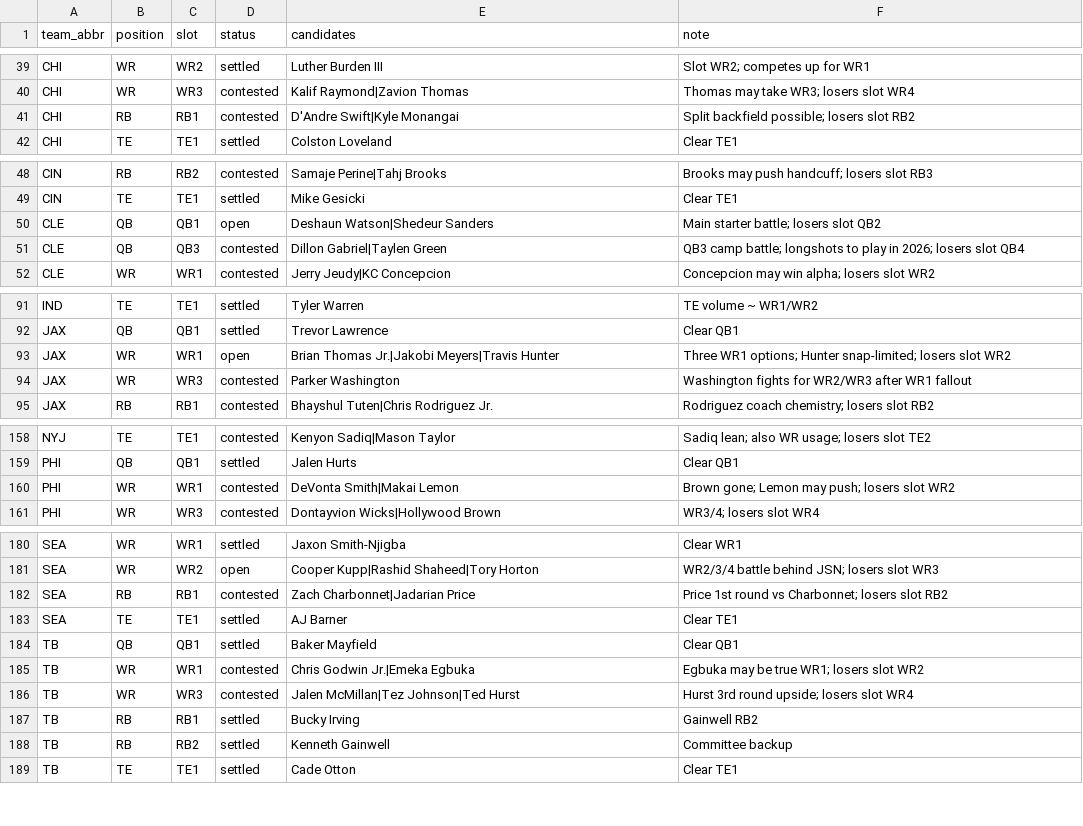
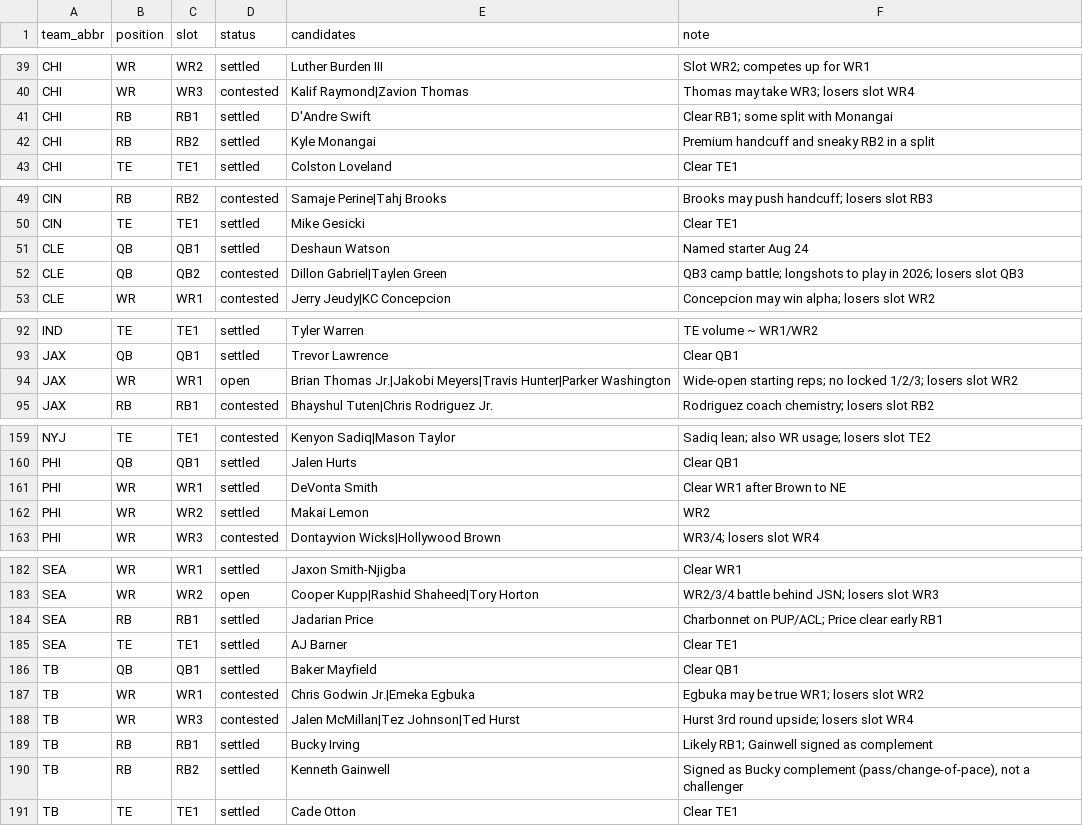
Before and after one commit to TrevorFaust/ScoutDNA_Newsletter, a CSV file: data/fantasy_position_battles_2026.csv, drawn as a sheet; only a part is shown, gaps mark what is left out; the diff covers the shown part only.

```diff
--- a/data/fantasy_position_battles_2026.csv
+++ b/data/fantasy_position_battles_2026.csv
@@ -40,3 +40,4 @@ CHI,WR,WR2,settled,Luther Burden III,Slot WR2; competes up for WR1
 CHI,WR,WR3,contested,Kalif Raymond|Zavion Thomas,Thomas may take WR3; losers slot WR4
-CHI,RB,RB1,contested,D'Andre Swift|Kyle Monangai,Split backfield possible; losers slot RB2
+CHI,RB,RB1,settled,D'Andre Swift,Clear RB1; some split with Monangai
+CHI,RB,RB2,settled,Kyle Monangai,Premium handcuff and sneaky RB2 in a split
 CHI,TE,TE1,settled,Colston Loveland,Clear TE1
@@ -49,4 +50,4 @@ CIN,RB,RB2,contested,Samaje Perine|Tahj Brooks,Brooks may push handcuff; losers
 CIN,TE,TE1,settled,Mike Gesicki,Clear TE1
-CLE,QB,QB1,open,Deshaun Watson|Shedeur Sanders,Main starter battle; losers slot QB2
-CLE,QB,QB3,contested,Dillon Gabriel|Taylen Green,QB3 camp battle; longshots to play in 2026; losers slot QB4
+CLE,QB,QB1,settled,Deshaun Watson,Named starter Aug 24
+CLE,QB,QB2,contested,Dillon Gabriel|Taylen Green,QB3 camp battle; longshots to play in 2026; losers slot QB3
 CLE,WR,WR1,contested,Jerry Jeudy|KC Concepcion,Concepcion may win alpha; losers slot WR2
@@ -92,4 +93,3 @@ IND,TE,TE1,settled,Tyler Warren,TE volume ~ WR1/WR2
 JAX,QB,QB1,settled,Trevor Lawrence,Clear QB1
-JAX,WR,WR1,open,Brian Thomas Jr.|Jakobi Meyers|Travis Hunter,Three WR1 options; Hunter snap-limited; losers slot WR2
-JAX,WR,WR3,contested,Parker Washington,Washington fights for WR2/WR3 after WR1 fallout
+JAX,WR,WR1,open,Brian Thomas Jr.|Jakobi Meyers|Travis Hunter|Parker Washington,Wide-open starting reps; no locked 1/2/3; losers slot WR2
 JAX,RB,RB1,contested,Bhayshul Tuten|Chris Rodriguez Jr.,Rodriguez coach chemistry; losers slot RB2
@@ -159,3 +160,4 @@ NYJ,TE,TE1,contested,Kenyon Sadiq|Mason Taylor,Sadiq lean; also WR usage; losers
 PHI,QB,QB1,settled,Jalen Hurts,Clear QB1
-PHI,WR,WR1,contested,DeVonta Smith|Makai Lemon,Brown gone; Lemon may push; losers slot WR2
+PHI,WR,WR1,settled,DeVonta Smith,Clear WR1 after Brown to NE
+PHI,WR,WR2,settled,Makai Lemon,WR2
 PHI,WR,WR3,contested,Dontayvion Wicks|Hollywood Brown,WR3/4; losers slot WR4
@@ -181,3 +183,3 @@ SEA,WR,WR1,settled,Jaxon Smith-Njigba,Clear WR1
 SEA,WR,WR2,open,Cooper Kupp|Rashid Shaheed|Tory Horton,WR2/3/4 battle behind JSN; losers slot WR3
-SEA,RB,RB1,contested,Zach Charbonnet|Jadarian Price,Price 1st round vs Charbonnet; losers slot RB2
+SEA,RB,RB1,settled,Jadarian Price,Charbonnet on PUP/ACL; Price clear early RB1
 SEA,TE,TE1,settled,AJ Barner,Clear TE1
@@ -186,4 +188,4 @@ TB,WR,WR1,contested,Chris Godwin Jr.|Emeka Egbuka,Egbuka may be true WR1; losers
 TB,WR,WR3,contested,Jalen McMillan|Tez Johnson|Ted Hurst,Hurst 3rd round upside; losers slot WR4
-TB,RB,RB1,settled,Bucky Irving,Gainwell RB2
-TB,RB,RB2,settled,Kenneth Gainwell,Committee backup
+TB,RB,RB1,settled,Bucky Irving,Likely RB1; Gainwell signed as complement
+TB,RB,RB2,settled,Kenneth Gainwell,"Signed as Bucky complement (pass/change-of-pace), not a challenger"
 TB,TE,TE1,settled,Cade Otton,Clear TE1
```
Also changed, not shown: 2 added rows and 33 edited cells elsewhere in this file, 45 other files.
